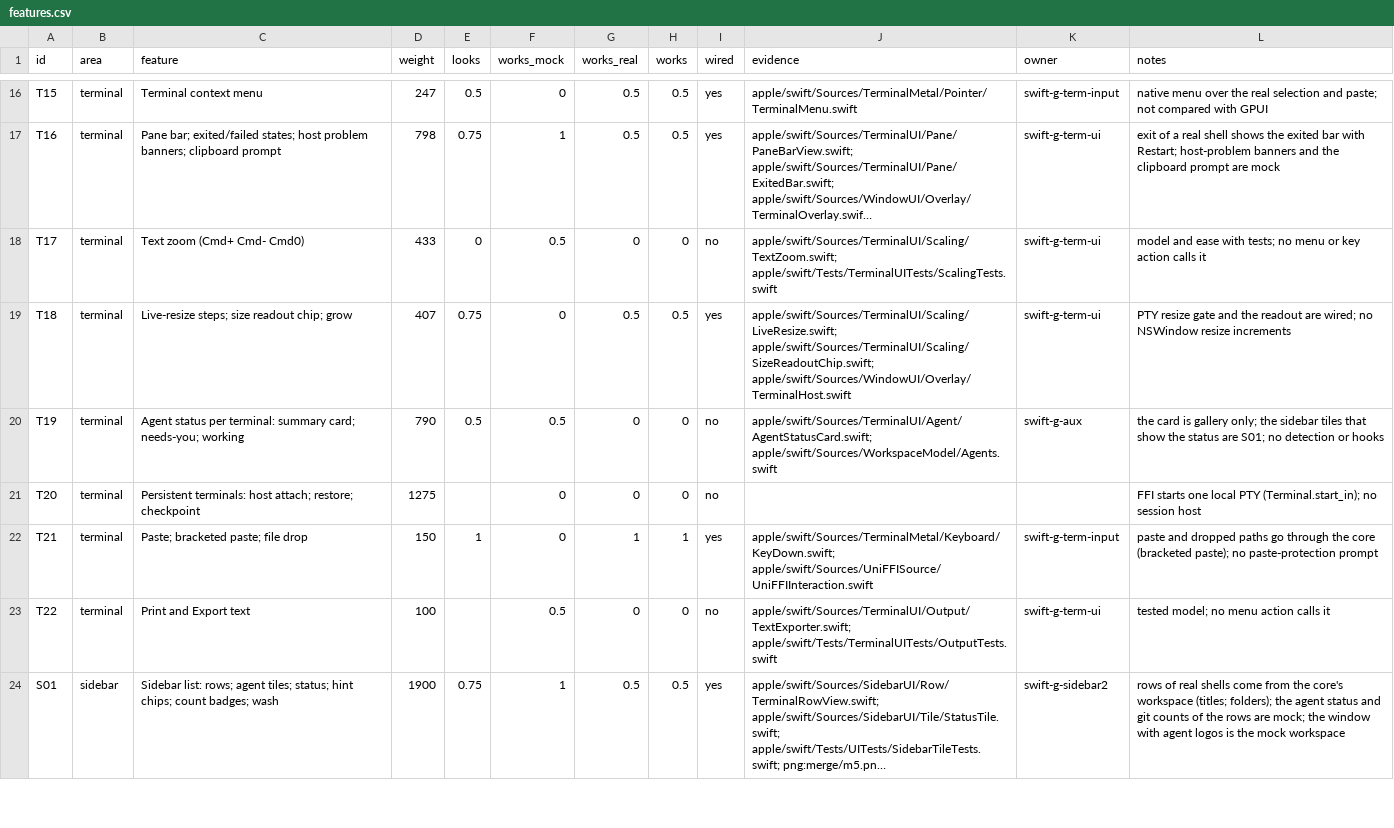
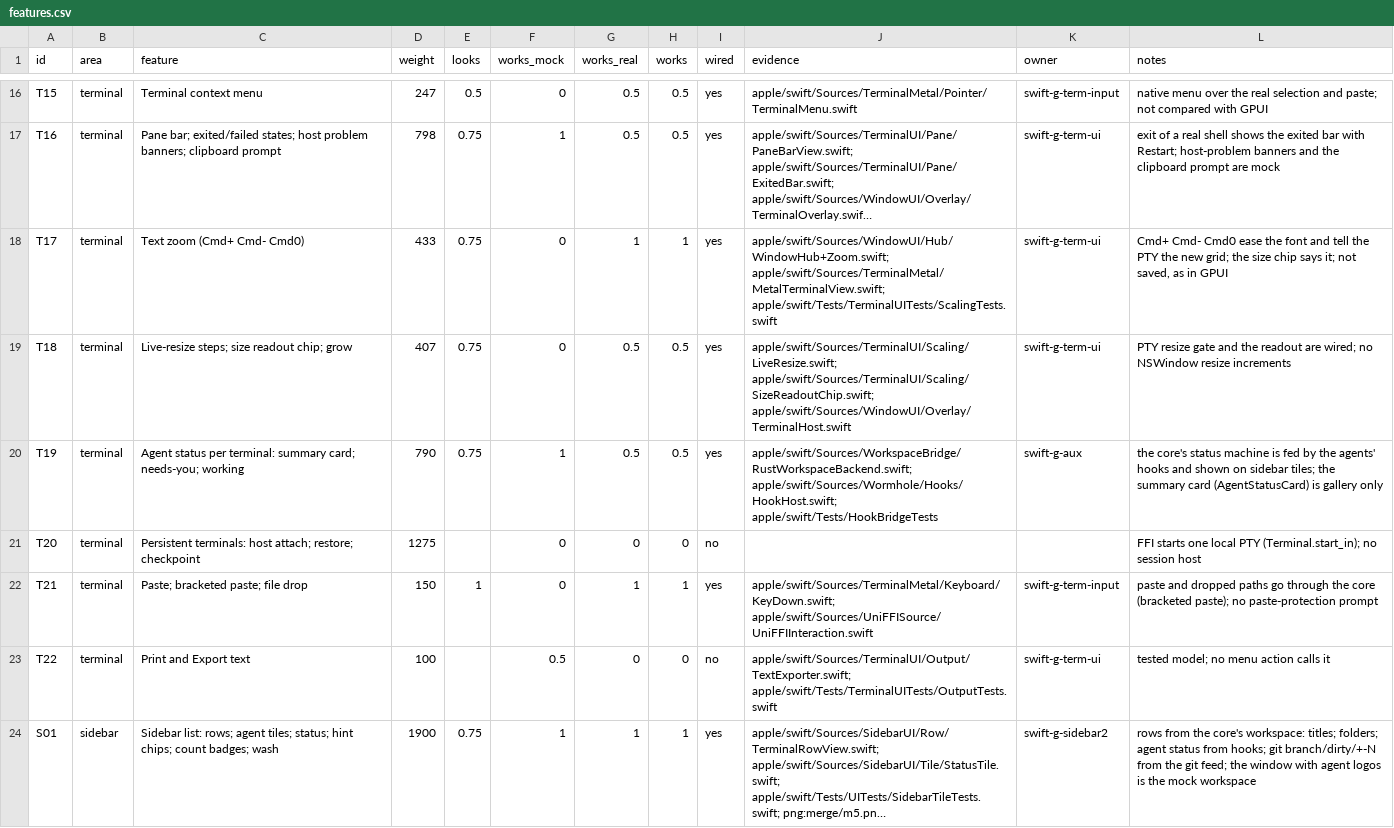
Before and after one commit to wormhole-terminal/wormhole, a CSV file: apple/parity/features.csv, drawn as a sheet; only a part is shown, gaps mark what is left out; long unchanged cells end in …; the diff covers the shown part only; the diff names each change by its address in the sheet, - before the commit and + after, or states it on an @@ line.

Commit message:
feat(apple): regrade parity on the wired tree: git panel, settings, aux, hooks on the core

```diff
--- a/apple/parity/features.csv
+++ b/apple/parity/features.csv
-E18 (looks): 0
+E18 (looks): 0.75
-F18 (works_mock): 0.5
+F18 (works_mock): 0
-G18 (works_real): 0
+G18 (works_real): 1
-H18 (works): 0
+H18 (works): 1
-I18 (wired): no
+I18 (wired): yes
-J18 (evidence): apple/swift/Sources/TerminalUI/Scaling/TextZoom.swift; apple/swift/Tests/TerminalUITests/ScalingTests.swift
+J18 (evidence): apple/swift/Sources/WindowUI/Hub/WindowHub+Zoom.swift; apple/swift/Sources/TerminalMetal/MetalTerminalView.swift; apple/swift/Tests/TerminalUITests/ScalingTests.swift
-L18 (notes): model and ease with tests; no menu or key action calls it
+L18 (notes): Cmd+ Cmd- Cmd0 ease the font and tell the PTY the new grid; the size chip says it; not saved, as in GPUI
-E20 (looks): 0.5
+E20 (looks): 0.75
-F20 (works_mock): 0.5
+F20 (works_mock): 1
-G20 (works_real): 0
+G20 (works_real): 0.5
-H20 (works): 0
+H20 (works): 0.5
-I20 (wired): no
+I20 (wired): yes
-J20 (evidence): apple/swift/Sources/TerminalUI/Agent/AgentStatusCard.swift; apple/swift/Sources/WorkspaceModel/Agents.swift
+J20 (evidence): apple/swift/Sources/WorkspaceBridge/RustWorkspaceBackend.swift; apple/swift/Sources/Wormhole/Hooks/HookHost.swift; apple/swift/Tests/HookBridgeTests
-L20 (notes): the card is gallery only; the sidebar tiles that show the status are S01; no detection or hooks
+L20 (notes): the core's status machine is fed by the agents' hooks and shown on sidebar tiles; the summary card (AgentStatusCard) is gallery only
-G24 (works_real): 0.5
+G24 (works_real): 1
-H24 (works): 0.5
+H24 (works): 1
-L24 (notes): rows of real shells come from the core's workspace (titles; folders); the agent status and git counts of the rows are mock; the window…
+L24 (notes): rows from the core's workspace: titles; folders; agent status from hooks; git branch/dirty/+-N from the git feed; the window…
```
Also changed, not shown: 138 edited cells elsewhere in this file, 1 other file.
